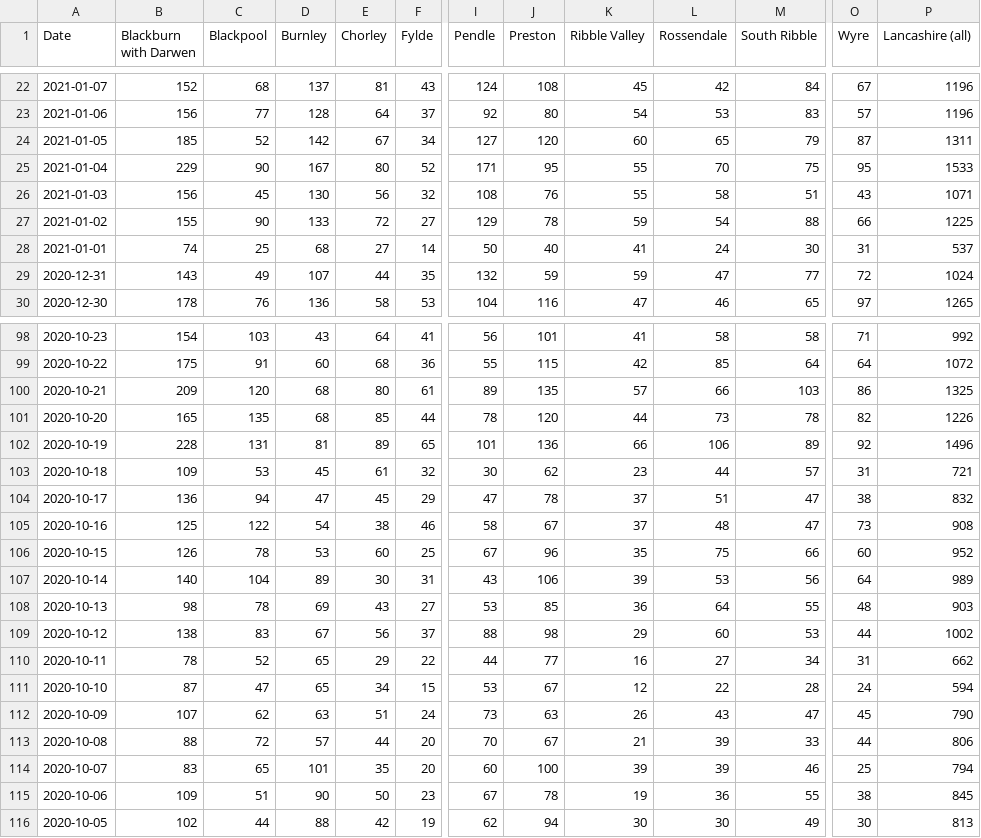
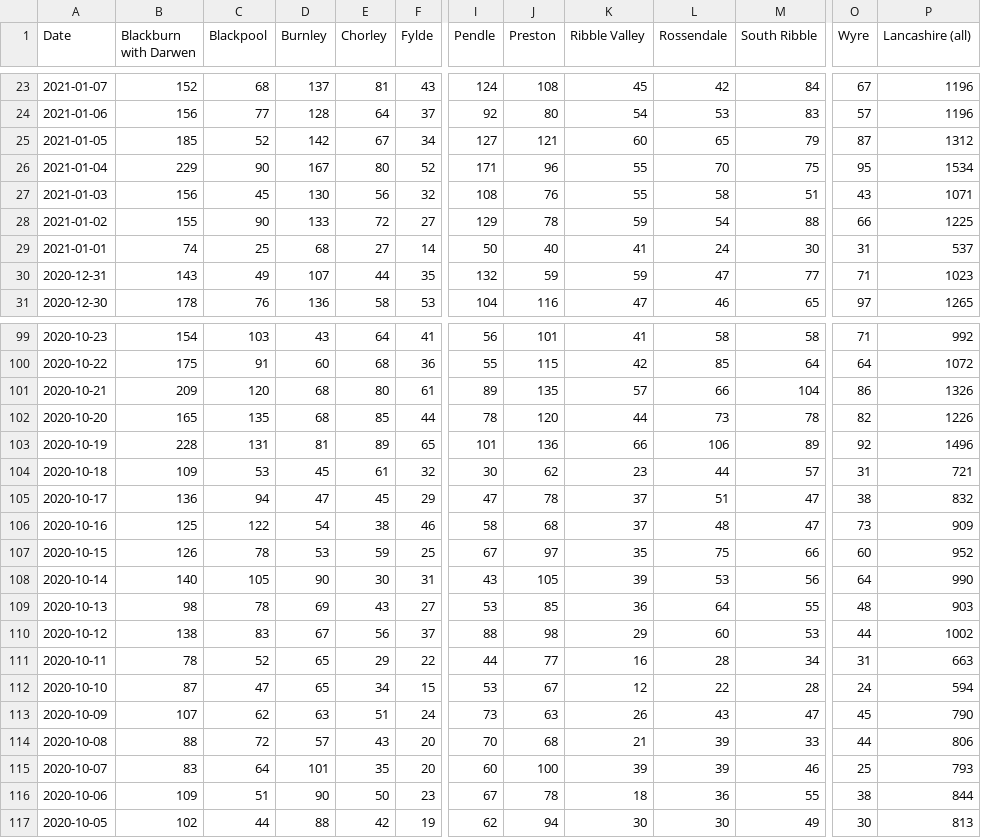
Before and after one commit to paumber/covid-data, a CSV file: Daily_cases_Lancs.csv, drawn as a sheet; only a part is shown, gaps mark what is left out; addresses are those after the commit; the diff covers the shown part only; the diff names each change by its address in the sheet, - before the commit and + after, or states it on an @@ line.

```diff
--- a/Daily_cases_Lancs.csv
+++ b/Daily_cases_Lancs.csv
-J25 (Preston): 120
+J25 (Preston): 121
-P25 (Lancashire (all)): 1311
+P25 (Lancashire (all)): 1312
-J26 (Preston): 95
+J26 (Preston): 96
-P26 (Lancashire (all)): 1533
+P26 (Lancashire (all)): 1534
-O30 (Wyre): 72
+O30 (Wyre): 71
-P30 (Lancashire (all)): 1024
+P30 (Lancashire (all)): 1023
-M101 (South Ribble): 103
+M101 (South Ribble): 104
-P101 (Lancashire (all)): 1325
+P101 (Lancashire (all)): 1326
-J106 (Preston): 67
+J106 (Preston): 68
-P106 (Lancashire (all)): 908
+P106 (Lancashire (all)): 909
-E107 (Chorley): 60
+E107 (Chorley): 59
-J107 (Preston): 96
+J107 (Preston): 97
-C108 (Blackpool): 104
+C108 (Blackpool): 105
-D108 (Burnley): 89
+D108 (Burnley): 90
-J108 (Preston): 106
+J108 (Preston): 105
-P108 (Lancashire (all)): 989
+P108 (Lancashire (all)): 990
-L111 (Rossendale): 27
+L111 (Rossendale): 28
-P111 (Lancashire (all)): 662
+P111 (Lancashire (all)): 663
-E114 (Chorley): 44
+E114 (Chorley): 43
-J114 (Preston): 67
+J114 (Preston): 68
-C115 (Blackpool): 65
+C115 (Blackpool): 64
-P115 (Lancashire (all)): 794
+P115 (Lancashire (all)): 793
-K116 (Ribble Valley): 19
+K116 (Ribble Valley): 18
-P116 (Lancashire (all)): 845
+P116 (Lancashire (all)): 844
```
Also changed, not shown: 1 added row and 73 edited cells elsewhere in this file.
